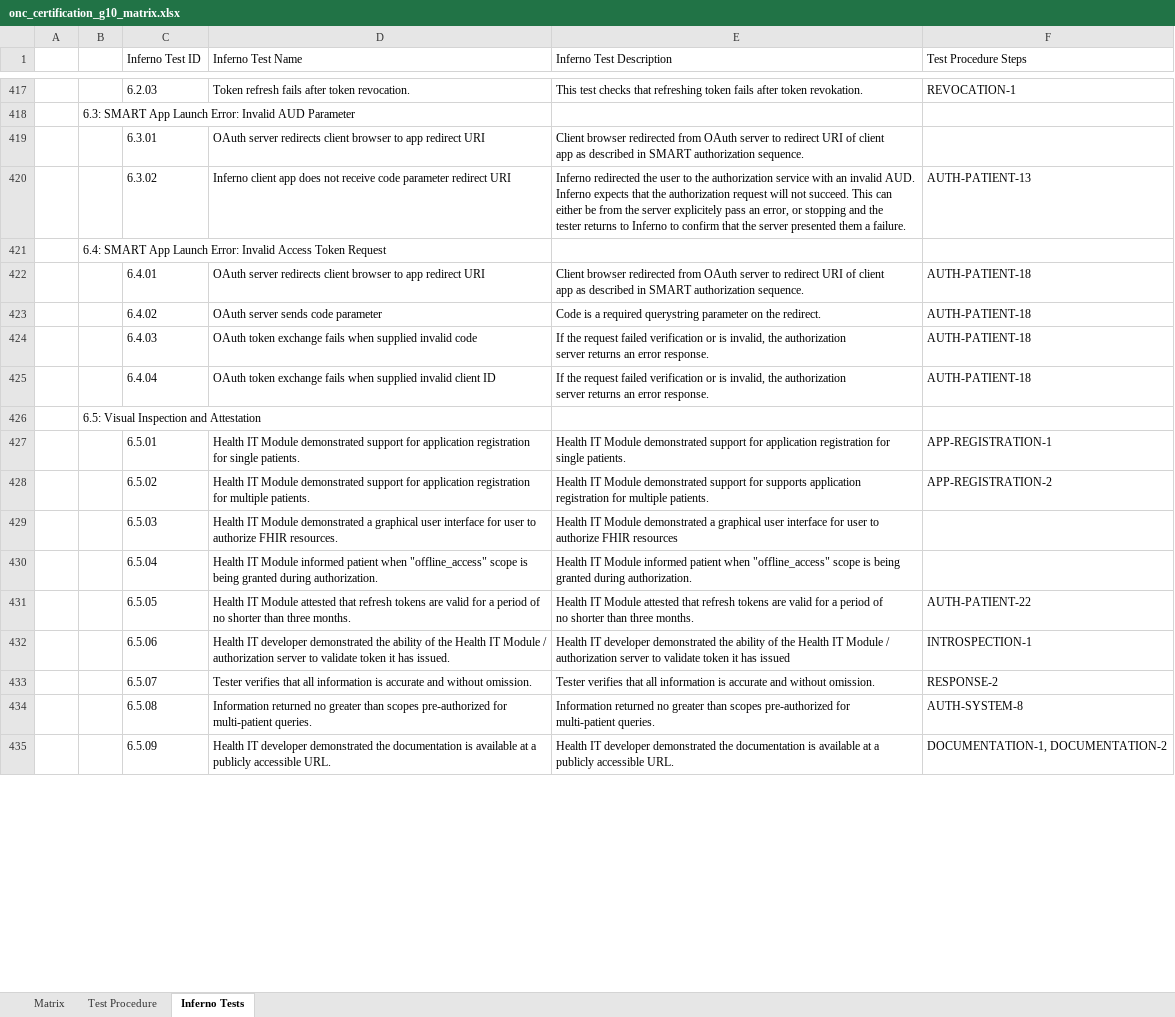
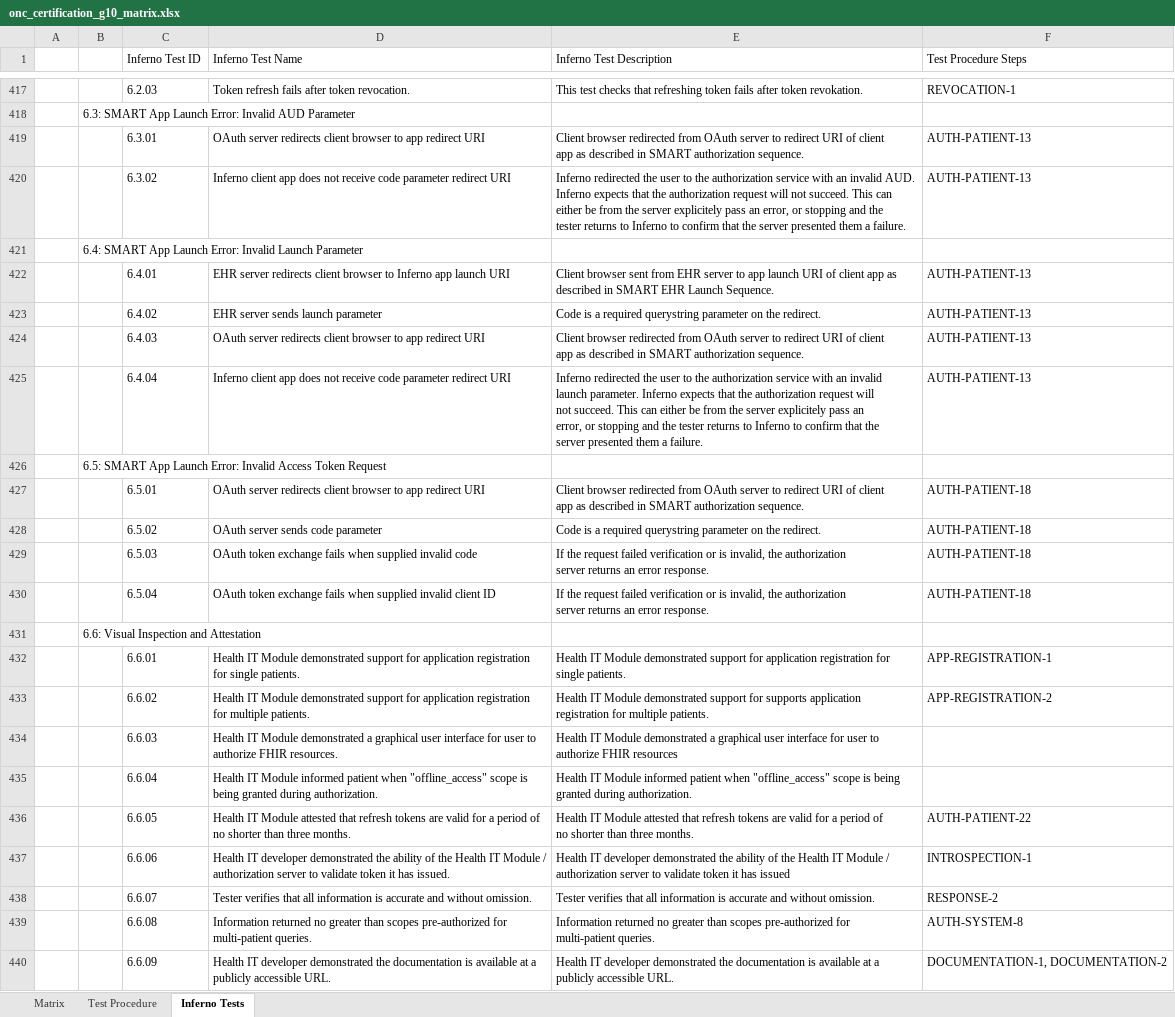
Before and after one commit to onc-healthit/onc-certification-g10-test-kit, an Excel workbook: onc_certification_g10_matrix.xlsx, sheet Inferno Tests, drawn as a sheet; only a part is shown, gaps mark what is left out; values as stored, in another font and other column widths than the file's, no borders; addresses are those after the commit; ↵ is a line break in a cell; the diff covers the shown part only; the diff names each change by its address in the sheet, - before the commit and + after, or states it on an @@ line.

```diff
--- a/onc_certification_g10_matrix.xlsx (sheet Inferno Tests)
+++ b/onc_certification_g10_matrix.xlsx (sheet Inferno Tests)
-F419 (Test Procedure Steps): (empty)
+F419 (Test Procedure Steps): AUTH-PATIENT-13
-B421: …Error: Invalid Access Token Request
+B421: …Error: Invalid Launch Parameter
-D422 (Inferno Test Name): OAuth server redirects client browser to app redirect URI
+D422 (Inferno Test Name): EHR server redirects client browser to Inferno app launch URI
-E422 (Inferno Test Description): Client browser redirected from OAuth server to redirect URI of client ↵ app as described in SMART authorization sequence.
+E422 (Inferno Test Description): Client browser sent from EHR server to app launch URI of client app as ↵ described in SMART EHR Launch Sequence.
-F422:F425 (Test Procedure Steps): AUTH-PATIENT-18
+F422:F425 (Test Procedure Steps): AUTH-PATIENT-13
-D423 (Inferno Test Name): OAuth server sends code parameter
+D423 (Inferno Test Name): EHR server sends launch parameter
-D424 (Inferno Test Name): OAuth token exchange fails when supplied invalid code
+D424 (Inferno Test Name): OAuth server redirects client browser to app redirect URI
-E424 (Inferno Test Description): If the request failed verification or is invalid, the authorization ↵ server returns an error response.
+E424 (Inferno Test Description): Client browser redirected from OAuth server to redirect URI of client ↵ app as described in SMART authorization sequence.
-D425 (Inferno Test Name): OAuth token exchange fails when supplied invalid client ID
+D425 (Inferno Test Name): Inferno client app does not receive code parameter redirect URI
-E425 (Inferno Test Description): If the request failed verification or is invalid, the authorization ↵ server returns an error response.
+E425 (Inferno Test Description): Inferno redirected the user to the authorization service with an invalid ↵ launch parameter. Inferno expects that the authorization request will ↵ not succeed. This can either be from the server explicitely pass an ↵ error, or stopping and the tester returns to Inferno to confirm that the ↵ server presented them a failure.
-B426: 6.5: Visual Inspection and Attestation
+B426: 6.5: SMART App Launch Error: Invalid Access Token Request
-D427 (Inferno Test Name): Health IT Module demonstrated support for application registration for single patients.
+D427 (Inferno Test Name): OAuth server redirects client browser to app redirect URI
-E427 (Inferno Test Description): Health IT Module demonstrated support for application registration for ↵ single patients.
+E427 (Inferno Test Description): Client browser redirected from OAuth server to redirect URI of client ↵ app as described in SMART authorization sequence.
-F427 (Test Procedure Steps): APP-REGISTRATION-1
+F427 (Test Procedure Steps): AUTH-PATIENT-18
-D428 (Inferno Test Name): Health IT Module demonstrated support for application registration for multiple patients.
+D428 (Inferno Test Name): OAuth server sends code parameter
-E428 (Inferno Test Description): Health IT Module demonstrated support for supports application ↵ registration for multiple patients.
+E428 (Inferno Test Description): Code is a required querystring parameter on the redirect.
-F428 (Test Procedure Steps): APP-REGISTRATION-2
+F428 (Test Procedure Steps): AUTH-PATIENT-18
-D429 (Inferno Test Name): Health IT Module demonstrated a graphical user interface for user to authorize FHIR resources.
+D429 (Inferno Test Name): OAuth token exchange fails when supplied invalid code
-E429 (Inferno Test Description): Health IT Module demonstrated a graphical user interface for user to ↵ authorize FHIR resources
+E429 (Inferno Test Description): If the request failed verification or is invalid, the authorization ↵ server returns an error response.
-F429:F430 (Test Procedure Steps): (empty)
+F429:F430 (Test Procedure Steps): AUTH-PATIENT-18
-D430 (Inferno Test Name): Health IT Module informed patient when "offline_access" scope is being granted during authorization.
+D430 (Inferno Test Name): OAuth token exchange fails when supplied invalid client ID
-E430 (Inferno Test Description): Health IT Module informed patient when "offline_access" scope is being ↵ granted during authorization.
+E430 (Inferno Test Description): If the request failed verification or is invalid, the authorization ↵ server returns an error response.
+row 431:  | 6.6: Visual Inspection and Attestation
+row 432:  |  | 6.6.01 | Health IT Module demonstrated support for application registration for single patients. | Health IT Module demonstrated support for application registration for ↵ single patients. | APP-REGISTRATION-1
+row 433:  |  | 6.6.02 | Health IT Module demonstrated support for application registration for multiple patients. | Health IT Module demonstrated support for supports application ↵ registration for multiple patients. | APP-REGISTRATION-2
+row 434:  |  | 6.6.03 | Health IT Module demonstrated a graphical user interface for user to authorize FHIR resources. | Health IT Module demonstrated a graphical user interface for user to ↵ authorize FHIR resources
+row 435:  |  | 6.6.04 | Health IT Module informed patient when "offline_access" scope is being granted during authorization. | Health IT Module informed patient when "offline_access" scope is being ↵ granted during authorization.
-C436 (Inferno Test ID): 6.5.05
+C436 (Inferno Test ID): 6.6.05
-C437 (Inferno Test ID): 6.5.06
+C437 (Inferno Test ID): 6.6.06
-C438 (Inferno Test ID): 6.5.07
+C438 (Inferno Test ID): 6.6.07
-C439 (Inferno Test ID): 6.5.08
+C439 (Inferno Test ID): 6.6.08
-C440 (Inferno Test ID): 6.5.09
+C440 (Inferno Test ID): 6.6.09
```
Also changed, not shown: 12 edited cells elsewhere in this sheet, sheet Matrix, sheet Test Procedure, 2 other files.
